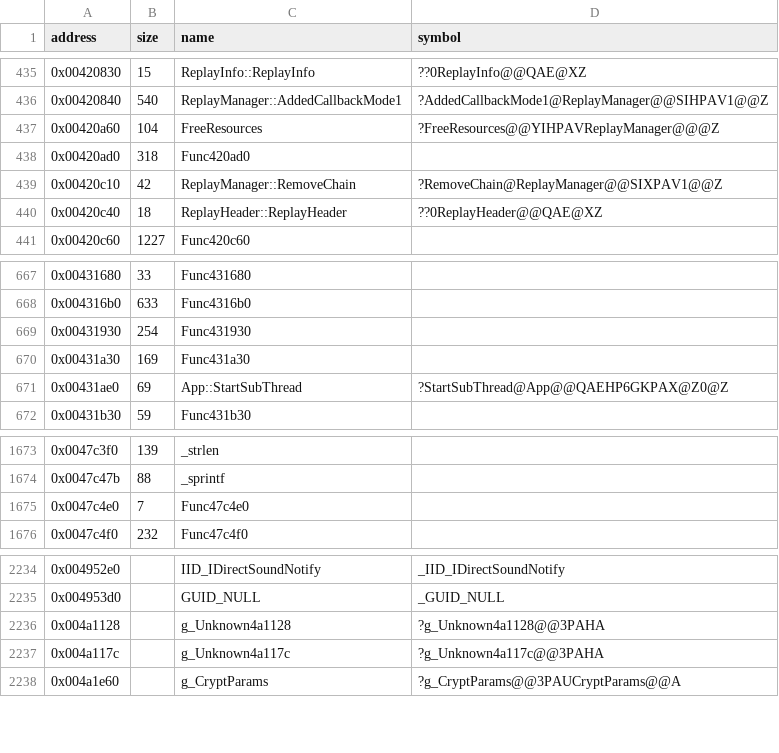
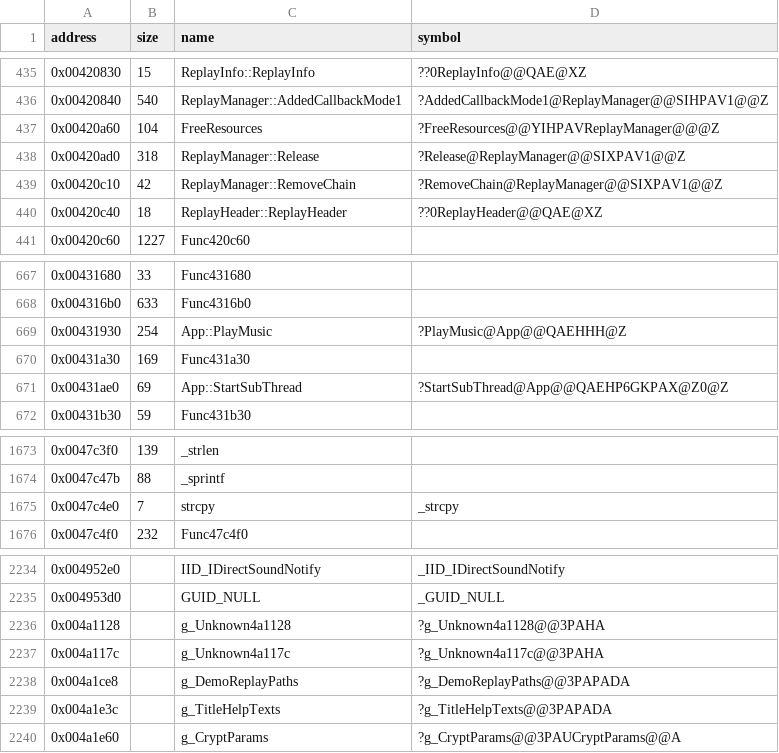
Before and after one commit to Cirno-Labs/th09, a CSV file: config/symbols.csv, drawn as a sheet; only a part is shown, gaps mark what is left out.

Commit message:
Decompile MainMenu::UpdateState1 (0x429e23)
The title's main menu, as th08's StartTitle: it plays the title music
coming from some states, loads the title picture, releases the replay
manager, creates the 223 sprites, writes the eight help lines one a
frame, then moves among the eight entries, the second closed until
g_PlayRecord's openEntries3[12] is set. After 1500 idle frames it
starts the next of three demos.

The demo index is incremented and then reduced modulo 3, as th08's,
and the closed entry's case is written with the open test first, as
the original places the closed sound after it. ReplayManager::Release
(0x420ad0), App::PlayMusic (0x431930) and strcpy get named rows, and
g_TitleHelpTexts and g_DemoReplayPaths data rows.

```diff
--- a/config/symbols.csv
+++ b/config/symbols.csv
@@ -437,3 +437,3 @@ address,size,name,symbol
 0x00420a60,104,FreeResources,?FreeResources@@YIHPAVReplayManager@@@Z
-0x00420ad0,318,Func420ad0,
+0x00420ad0,318,ReplayManager::Release,?Release@ReplayManager@@SIXPAV1@@Z
 0x00420c10,42,ReplayManager::RemoveChain,?RemoveChain@ReplayManager@@SIXPAV1@@Z
@@ -668,3 +668,3 @@ address,size,name,symbol
 0x004316b0,633,Func4316b0,
-0x00431930,254,Func431930,
+0x00431930,254,App::PlayMusic,?PlayMusic@App@@QAEHHH@Z
 0x00431a30,169,Func431a30,
@@ -1674,3 +1674,3 @@ address,size,name,symbol
 0x0047c47b,88,_sprintf,
-0x0047c4e0,7,Func47c4e0,
+0x0047c4e0,7,strcpy,_strcpy
 0x0047c4f0,232,Func47c4f0,
@@ -2237,2 +2237,4 @@ address,size,name,symbol
 0x004a117c,,g_Unknown4a117c,?g_Unknown4a117c@@3PAHA
+0x004a1ce8,,g_DemoReplayPaths,?g_DemoReplayPaths@@3PAPADA
+0x004a1e3c,,g_TitleHelpTexts,?g_TitleHelpTexts@@3PAPADA
 0x004a1e60,,g_CryptParams,?g_CryptParams@@3PAUCryptParams@@A
```
Also changed, not shown: 7 other files.
